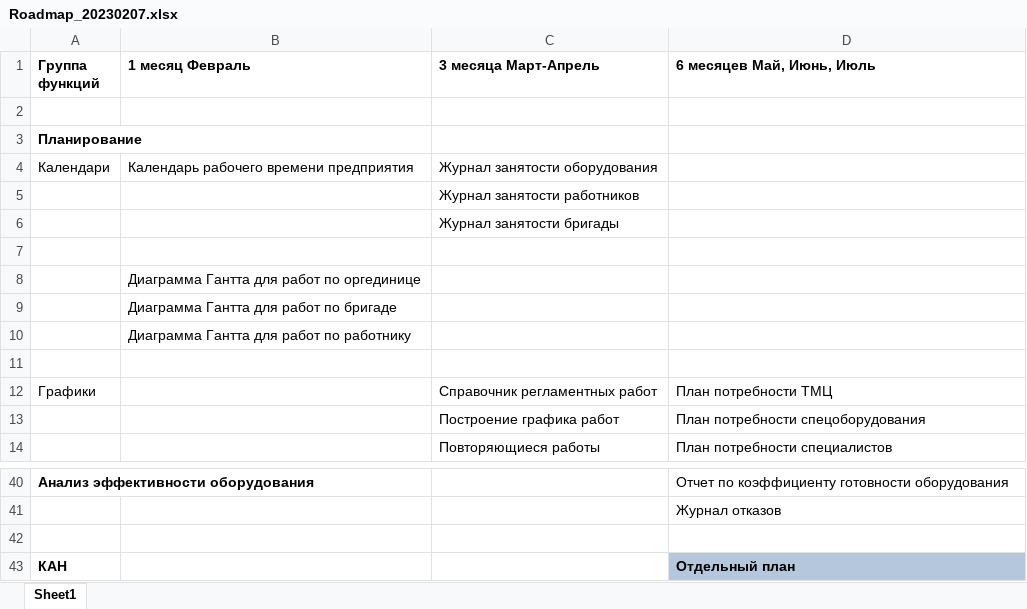
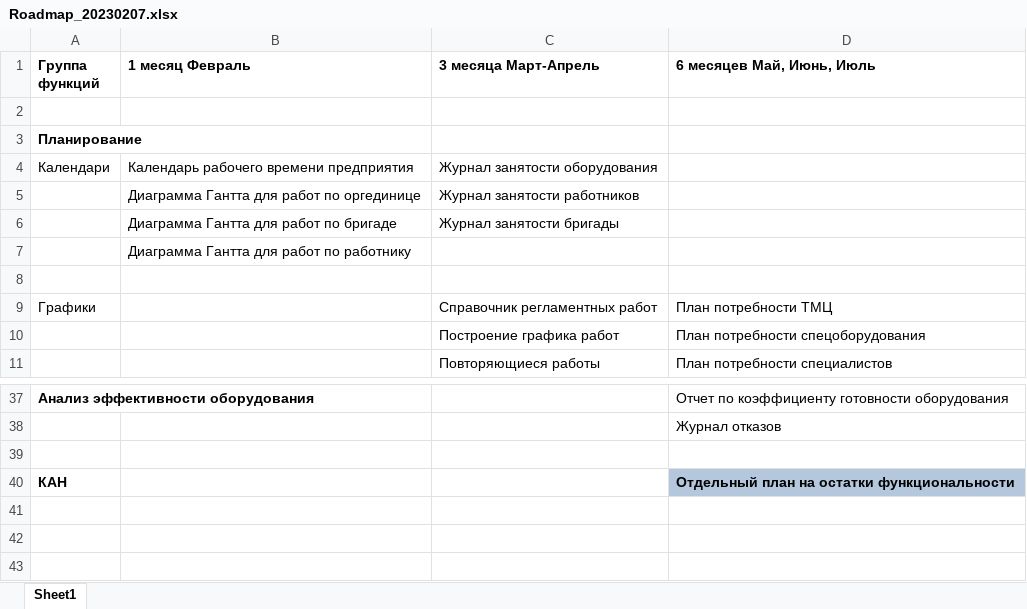
Before and after one commit to tvolodi-ab/ASCOA, an Excel workbook: Roadmap_20230207.xlsx, sheet Sheet1, drawn as a sheet; only a part is shown, gaps mark what is left out; values as stored, in another font and other column widths than the file's, no borders; removed rows and columns are numbered as before the commit, all else as after; the diff names each change by its address in the sheet, - before the commit and + after, or states it on an @@ line.

```diff
--- a/Roadmap_20230207.xlsx (sheet Sheet1)
+++ b/Roadmap_20230207.xlsx (sheet Sheet1)
-B5 (1 месяц Февраль): (empty)
+B5 (1 месяц Февраль): Диаграмма Гантта для работ по оргединице
-row 6:  |  | Журнал занятости бригады
-row 6: (empty)
+row 6:  | Диаграмма Гантта для работ по бригаде | Журнал занятости бригады
-row 8:  | Диаграмма Гантта для работ по оргединице
-row 9:  | Диаграмма Гантта для работ по бригаде
-D40 (6 месяцев Май, Июнь, Июль): Отдельный план
+D40 (6 месяцев Май, Июнь, Июль): Отдельный план на остатки функциональности
```
Also changed, not shown: 1 other file.
